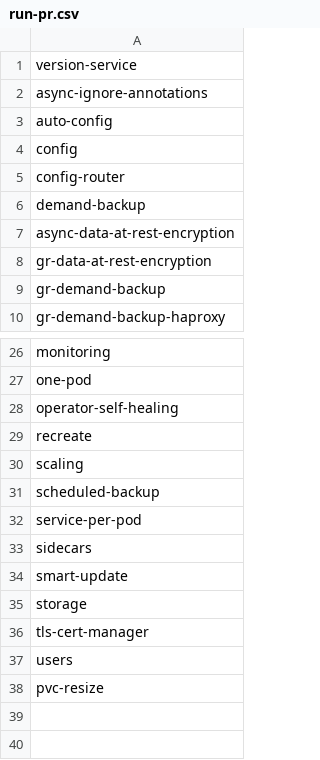
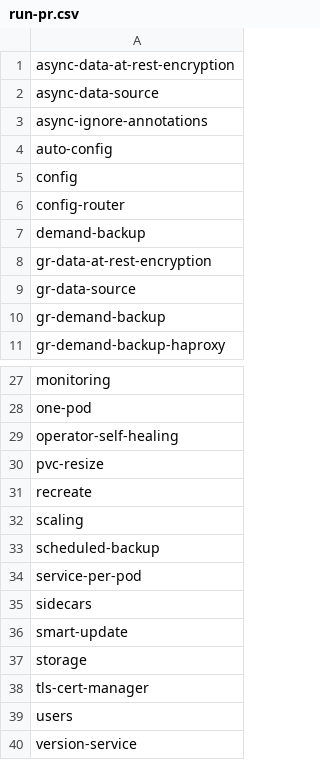
Before and after one commit to percona/percona-server-mysql-operator, a CSV file: e2e-tests/run-pr.csv, drawn as a sheet; only a part is shown, gaps mark what is left out.

Commit message:
K8SPS-339: fix using dataSource for gr cluster
https://perconadev.atlassian.net/browse/K8SPS-339

```diff
--- a/e2e-tests/run-pr.csv
+++ b/e2e-tests/run-pr.csv
@@ -1,2 +1,3 @@
-version-service
+async-data-at-rest-encryption
+async-data-source
 async-ignore-annotations
@@ -6,4 +7,4 @@ config-router
 demand-backup
-async-data-at-rest-encryption
 gr-data-at-rest-encryption
+gr-data-source
 gr-demand-backup
@@ -28,2 +29,3 @@ one-pod
 operator-self-healing
+pvc-resize
 recreate
@@ -37,2 +39,2 @@ tls-cert-manager
 users
-pvc-resize
+version-service
```
Also changed, not shown: e2e-tests/run-release.csv, 15 other files.
